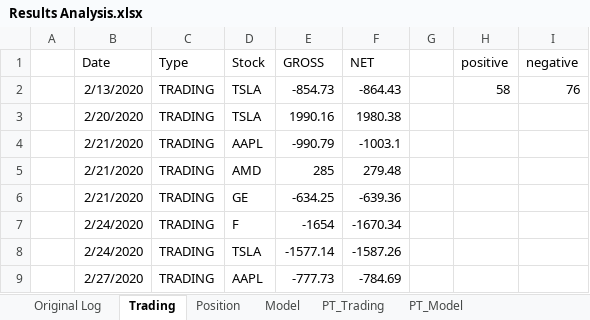
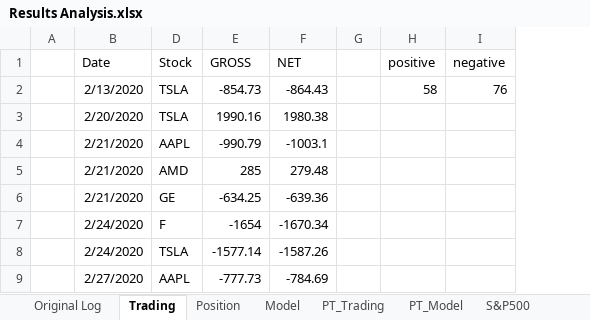
Before and after one commit to BowenTwan/CS668-2021, an Excel workbook: Results Analysis.xlsx, sheet Trading, drawn as a sheet; only a part is shown; values as stored, in another font and other column widths than the file's, no borders; the diff names each change by its address in the sheet, - before the commit and + after, or states it on an @@ line.

```diff
--- a/Results Analysis.xlsx (sheet Trading)
+++ b/Results Analysis.xlsx (sheet Trading)
+sheet tab: S&P500
@@ column C (Type) hidden, rows 2-9: all TRADING @@
```
Also changed, not shown: other sheet tabs, charts or pictures, 12 other files.
